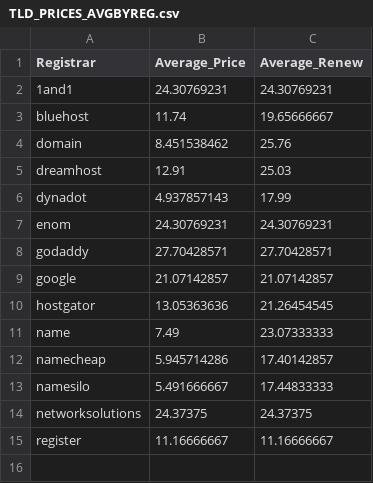
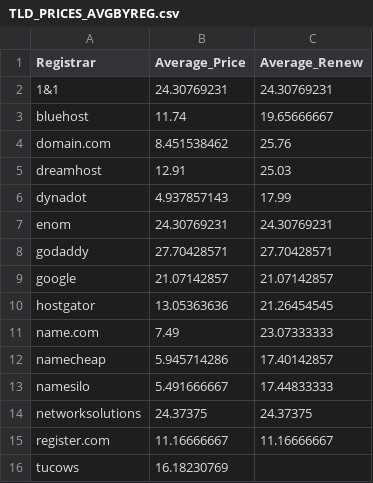
Before and after one commit to rdensamo/nod-rbd218, a CSV file: TLD_PRICING/TLD_PRICES_AVGBYREG.csv, drawn as a sheet; the diff names each change by its address in the sheet, - before the commit and + after, or states it on an @@ line.

Commit message:
added knujon data and scoring

```diff
--- a/TLD_PRICING/TLD_PRICES_AVGBYREG.csv
+++ b/TLD_PRICING/TLD_PRICES_AVGBYREG.csv
-A2 (Registrar): 1and1
+A2 (Registrar): 1&1
-A4 (Registrar): domain
+A4 (Registrar): domain.com
-A11 (Registrar): name
+A11 (Registrar): name.com
-A15 (Registrar): register
+A15 (Registrar): register.com
+row 16: tucows | 16.18230769
```
Also changed, not shown: 3 other files.
